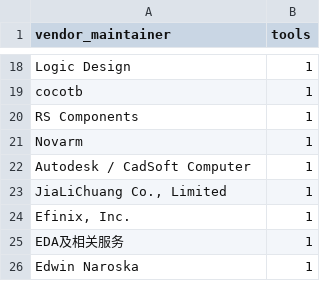
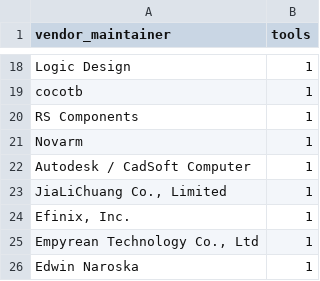
Before and after one commit to pavankumar1921/Global-EDA-Tools-Explorer, a CSV file: outputs/top_vendors.csv, drawn as a sheet; only a part is shown, gaps mark what is left out.

```diff
--- a/outputs/top_vendors.csv
+++ b/outputs/top_vendors.csv
@@ -24,3 +24,3 @@ Autodesk / CadSoft Computer,1
 "Efinix, Inc.",1
-EDA及相关服务,1
+"Empyrean Technology Co., Ltd",1
 Edwin Naroska,1
```
Also changed, not shown: data/processed/eda_tools_clean.csv, data/processed/provenance.csv, 20 other files.
